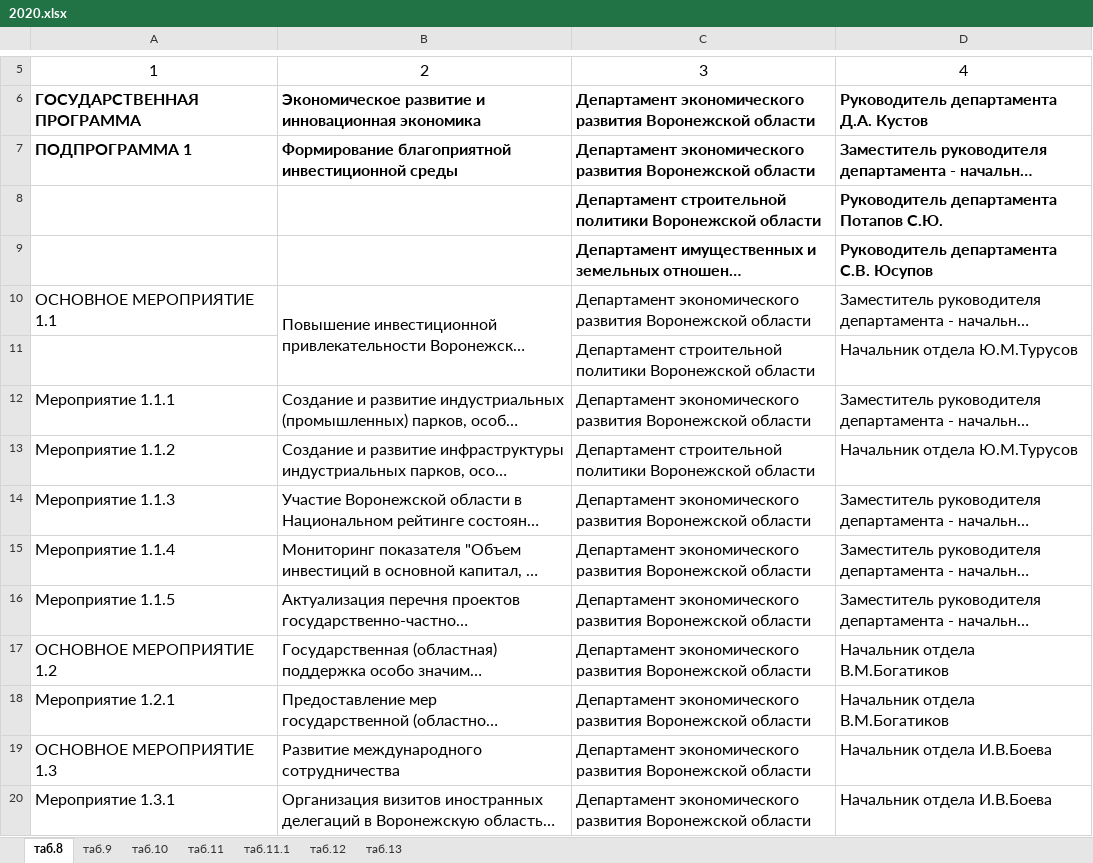
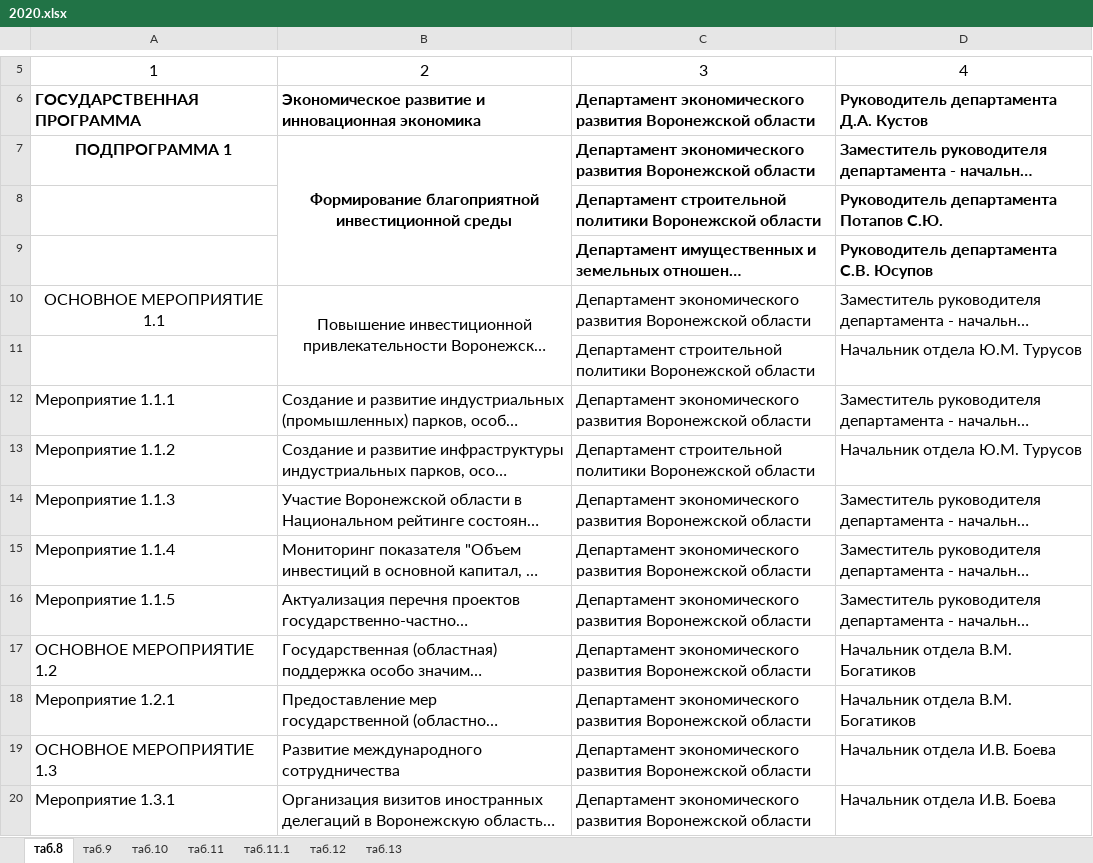
Before and after one commit to G4st3r21/SP_project, an Excel workbook: PyScripts/Parsers/Industries/Economic/Response/2020.xlsx, sheet таб.8, drawn as a sheet; only a part is shown, gaps mark what is left out; long unchanged cells end in …; values as stored, in another font and other column widths than the file's, no borders; the diff covers the shown part only; the diff names each change by its address in the sheet, - before the commit and + after, or states it on an @@ line.

```diff
--- a/PyScripts/Parsers/Industries/Economic/Response/2020.xlsx (sheet таб.8)
+++ b/PyScripts/Parsers/Industries/Economic/Response/2020.xlsx (sheet таб.8)
-A7:B7 alignment: left
+A7:B7 alignment: center
+B7:B9 merged
-A10:B10 alignment: left
+A10:B10 alignment: center
-D11: Начальник отдела Ю.М.Турусов
+D11: Начальник отдела Ю.М. Турусов
-D13: Начальник отдела Ю.М.Турусов
+D13: Начальник отдела Ю.М. Турусов
-D17:D18: Начальник отдела В.М.Богатиков
+D17:D18: Начальник отдела В.М. Богатиков
-D19:D20: Начальник отдела И.В.Боева
+D19:D20: Начальник отдела И.В. Боева
```
Also changed, not shown: 20 edited cells, cell formats and merged cells elsewhere in this sheet, 9 other files.
